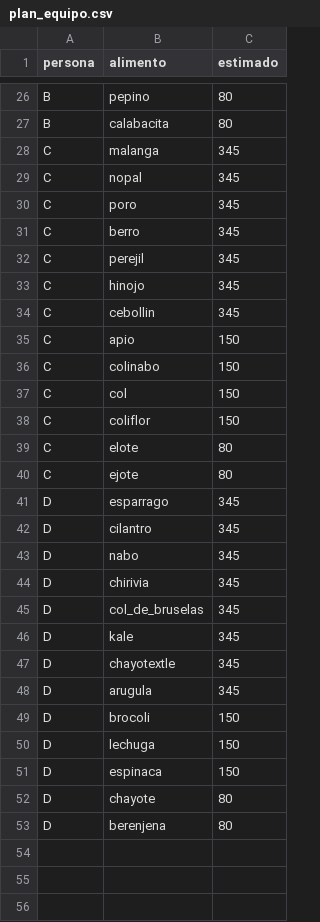
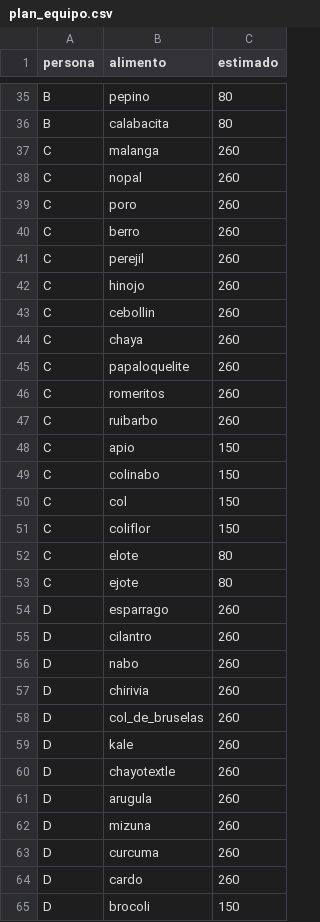
Before and after one commit to 11909/Clasificador-fruta-verdura, a CSV file: data/plan_equipo.csv, drawn as a sheet; only a part is shown, gaps mark what is left out; the shorter side is filled out with more unchanged rows; the diff covers the shown part only.

```diff
--- a/data/plan_equipo.csv
+++ b/data/plan_equipo.csv
@@ -27,9 +36,13 @@ B,pepino,80
 B,calabacita,80
-C,malanga,345
-C,nopal,345
-C,poro,345
-C,berro,345
-C,perejil,345
-C,hinojo,345
-C,cebollin,345
+C,malanga,260
+C,nopal,260
+C,poro,260
+C,berro,260
+C,perejil,260
+C,hinojo,260
+C,cebollin,260
+C,chaya,260
+C,papaloquelite,260
+C,romeritos,260
+C,ruibarbo,260
 C,apio,150
@@ -40,10 +53,13 @@ C,elote,80
 C,ejote,80
-D,esparrago,345
-D,cilantro,345
-D,nabo,345
-D,chirivia,345
-D,col_de_bruselas,345
-D,kale,345
-D,chayotextle,345
-D,arugula,345
+D,esparrago,260
+D,cilantro,260
+D,nabo,260
+D,chirivia,260
+D,col_de_bruselas,260
+D,kale,260
+D,chayotextle,260
+D,arugula,260
+D,mizuna,260
+D,curcuma,260
+D,cardo,260
 D,brocoli,150
```
Also changed, not shown: 9 added rows and 14 edited cells elsewhere in this file, data/mapping.csv, 2 other files.
